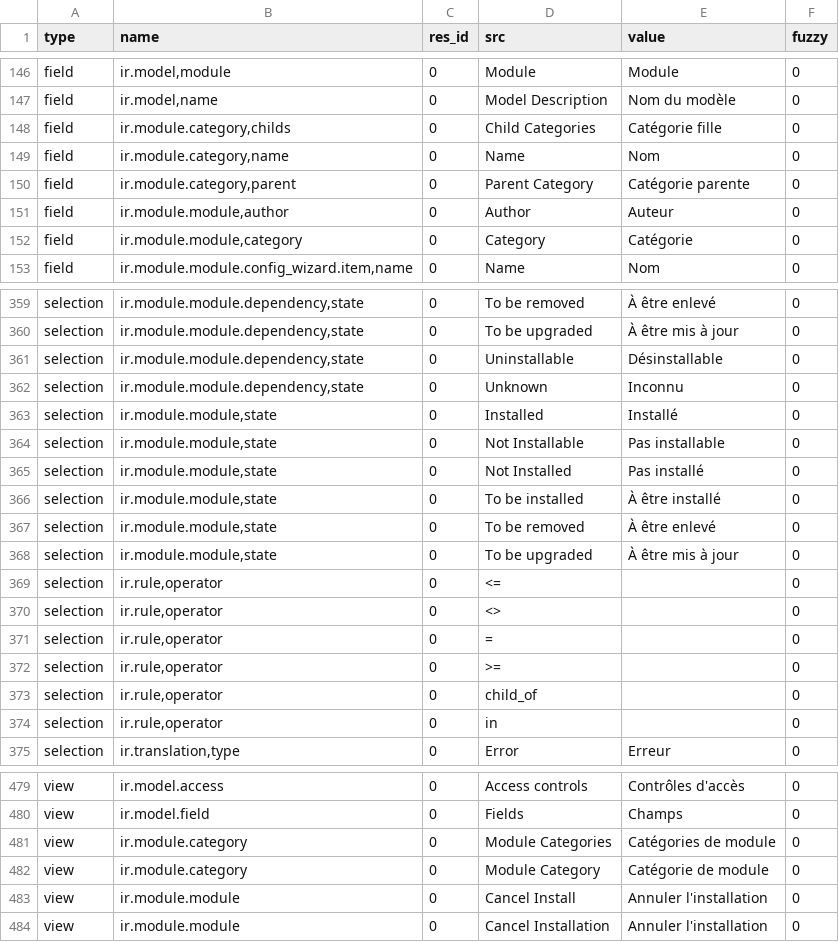
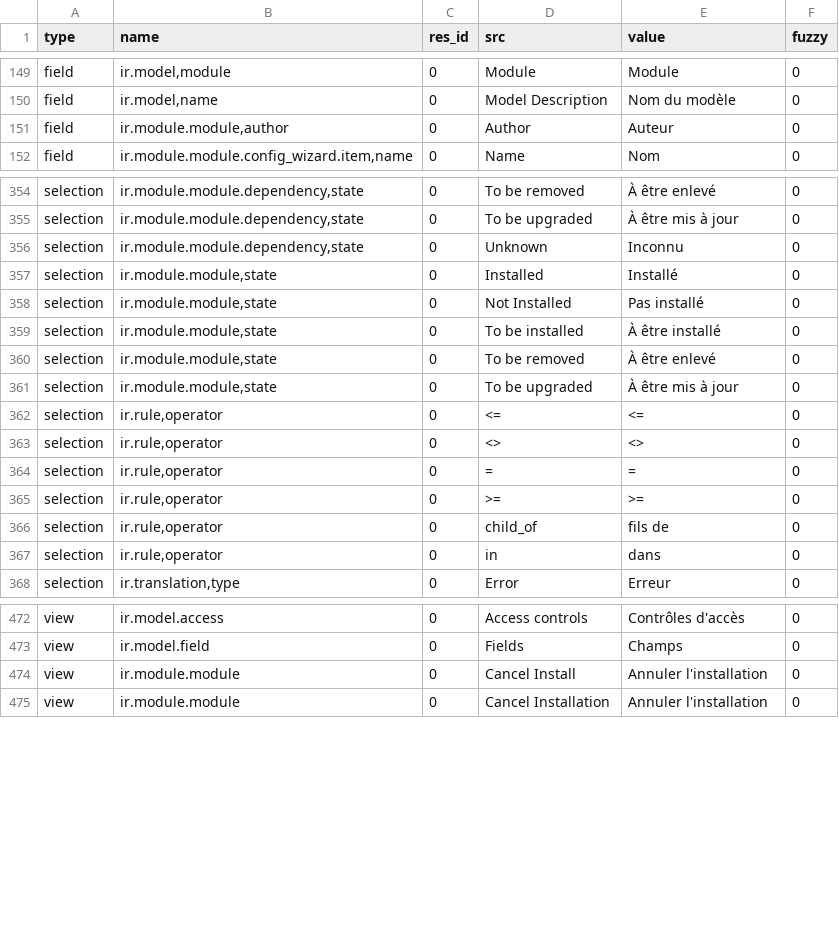
Before and after one commit to tryton/trytond, a CSV file: trytond/ir/fr_FR.csv, drawn as a sheet; only a part is shown, gaps mark what is left out; the diff covers the shown part only.

```diff
--- a/trytond/ir/fr_FR.csv
+++ b/trytond/ir/fr_FR.csv
@@ -155,7 +158,3 @@ field,"ir.model,module",0,Module,Module,0
 field,"ir.model,name",0,Model Description,Nom du modèle,0
-field,"ir.module.category,childs",0,Child Categories,Catégorie fille,0
-field,"ir.module.category,name",0,Name,Nom,0
-field,"ir.module.category,parent",0,Parent Category,Catégorie parente,0
 field,"ir.module.module,author",0,Author,Auteur,0
-field,"ir.module.module,category",0,Category,Catégorie,0
 field,"ir.module.module.config_wizard.item,name",0,Name,Nom,0
@@ -375,6 +370,4 @@ selection,"ir.module.module.dependency,state",0,To be removed,À être enlevé,0
 selection,"ir.module.module.dependency,state",0,To be upgraded,À être mis à jour,0
-selection,"ir.module.module.dependency,state",0,Uninstallable,Désinstallable,0
 selection,"ir.module.module.dependency,state",0,Unknown,Inconnu,0
 selection,"ir.module.module,state",0,Installed,Installé,0
-selection,"ir.module.module,state",0,Not Installable,Pas installable,0
 selection,"ir.module.module,state",0,Not Installed,Pas installé,0
@@ -383,8 +376,8 @@ selection,"ir.module.module,state",0,To be removed,À être enlevé,0
 selection,"ir.module.module,state",0,To be upgraded,À être mis à jour,0
-selection,"ir.rule,operator",0,<=,,0
-selection,"ir.rule,operator",0,<>,,0
-selection,"ir.rule,operator",0,=,,0
-selection,"ir.rule,operator",0,>=,,0
-selection,"ir.rule,operator",0,child_of,,0
-selection,"ir.rule,operator",0,in,,0
+selection,"ir.rule,operator",0,<=,<=,0
+selection,"ir.rule,operator",0,<>,<>,0
+selection,"ir.rule,operator",0,=,=,0
+selection,"ir.rule,operator",0,>=,>=,0
+selection,"ir.rule,operator",0,child_of,fils de,0
+selection,"ir.rule,operator",0,in,dans,0
 selection,"ir.translation,type",0,Error,Erreur,0
@@ -495,4 +488,2 @@ view,ir.model.access,0,Access controls,Contrôles d'accès,0
 view,ir.model.field,0,Fields,Champs,0
-view,ir.module.category,0,Module Categories,Catégories de module,0
-view,ir.module.category,0,Module Category,Catégorie de module,0
 view,ir.module.module,0,Cancel Install,Annuler l'installation,0
```
Also changed, not shown: 4 added rows, 5 removed rows and 11 edited cells elsewhere in this file, trytond/res/fr_FR.csv, trytond/workflow/fr_FR.csv.
